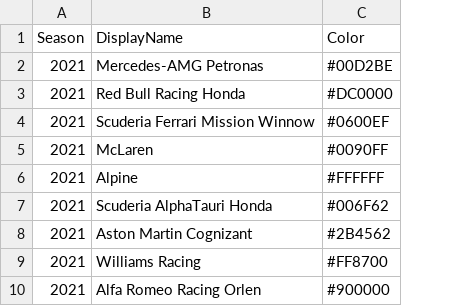
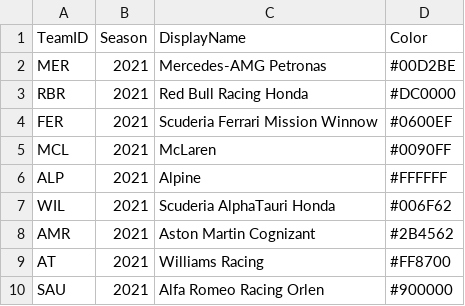
Before and after one commit to Naren-JR/Clg_Projects1stYear, a CSV file: f1-dbms-project/backend/data/season_teams.csv, drawn as a sheet; only a part is shown; the diff names each change by its address in the sheet, - before the commit and + after, or states it on an @@ line.

```diff
--- a/f1-dbms-project/backend/data/season_teams.csv
+++ b/f1-dbms-project/backend/data/season_teams.csv
+column A (TeamID), rows 2-10: MER | RBR | FER | MCL | ALP | WIL | AMR | AT | SAU
```
Also changed, not shown: f1-dbms-project/backend/data/results.csv, 7 other files.
